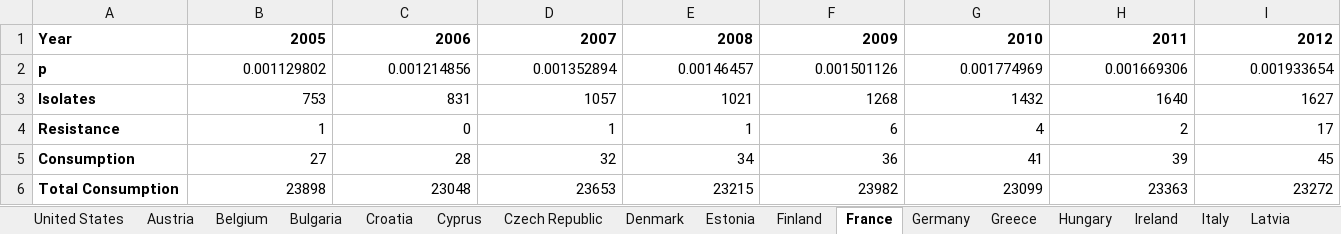
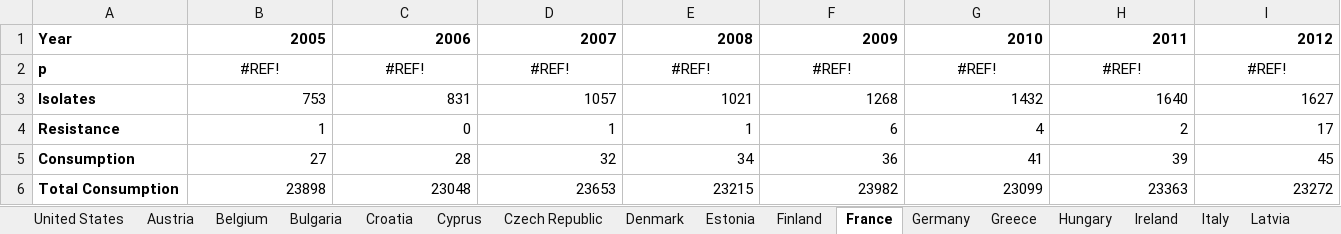
Before and after one commit to amber-t/Carbapenem-Resistance, an Excel workbook: DataSheet_cddep.xlsx, sheet France, drawn as a sheet; only a part is shown; values as stored, in another font and other column widths than the file's, no borders; the diff covers the shown part only; the diff names each change by its address in the sheet, - before the commit and + after, or states it on an @@ line.

```diff
--- a/DataSheet_cddep.xlsx (sheet France)
+++ b/DataSheet_cddep.xlsx (sheet France)
-B2: 0.001129802
+B2: #REF!
-B2:I2 alignment: right
+B2:I2 alignment: center
-C2: 0.001214856
+C2: #REF!
-D2: 0.001352894
+D2: #REF!
-E2: 0.00146457
+E2: #REF!
-F2: 0.001501126
+F2: #REF!
-G2: 0.001774969
+G2: #REF!
-H2: 0.001669306
+H2: #REF!
-I2: 0.001933654
+I2: #REF!
```
Also changed, not shown: 2 edited cells and cell formats elsewhere in this sheet, sheet United States, sheet Greece, formulas that keep their value.
